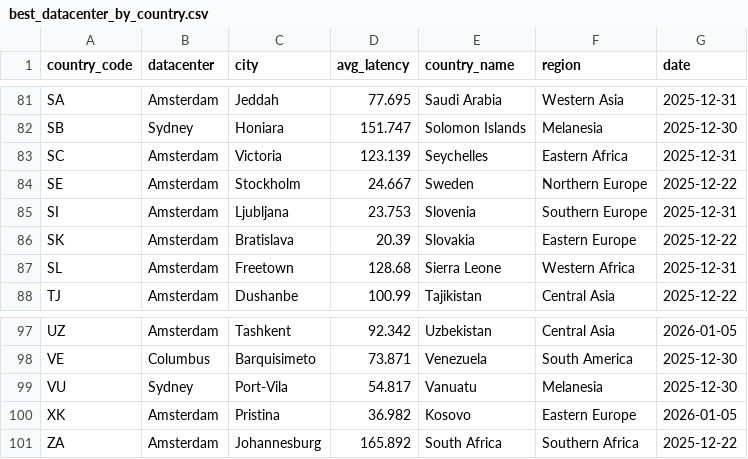
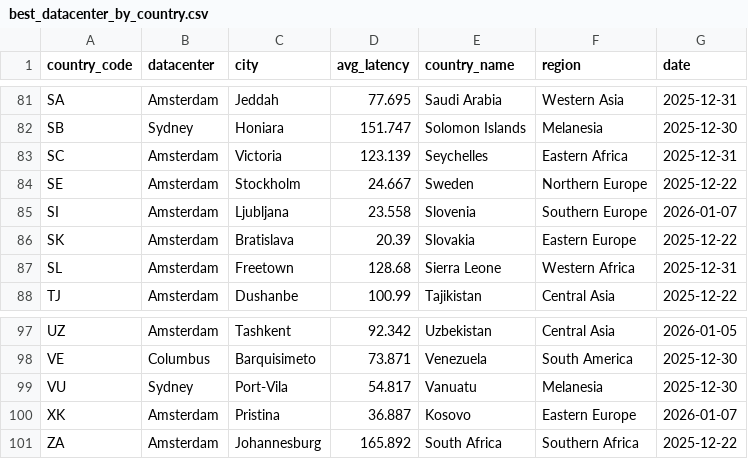
Before and after one commit to chadwela/MyTestRepo, a CSV file: best_datacenter_by_country.csv, drawn as a sheet; only a part is shown, gaps mark what is left out; the diff covers the shown part only.

```diff
--- a/best_datacenter_by_country.csv
+++ b/best_datacenter_by_country.csv
@@ -84,3 +84,3 @@ SC,Amsterdam,Victoria,123.139,Seychelles,Eastern Africa,2025-12-31
 SE,Amsterdam,Stockholm,24.667,Sweden,Northern Europe,2025-12-22
-SI,Amsterdam,Ljubljana,23.753,Slovenia,Southern Europe,2025-12-31
+SI,Amsterdam,Ljubljana,23.558,Slovenia,Southern Europe,2026-01-07
 SK,Amsterdam,Bratislava,20.39,Slovakia,Eastern Europe,2025-12-22
@@ -99,3 +99,3 @@ VE,Columbus,Barquisimeto,73.871,Venezuela,South America,2025-12-30
 VU,Sydney,Port-Vila,54.817,Vanuatu,Melanesia,2025-12-30
-XK,Amsterdam,Pristina,36.982,Kosovo,Eastern Europe,2026-01-05
+XK,Amsterdam,Pristina,36.887,Kosovo,Eastern Europe,2026-01-07
 ZA,Amsterdam,Johannesburg,165.892,South Africa,Southern Africa,2025-12-22
```
Also changed, not shown: 18 edited cells elsewhere in this file.
